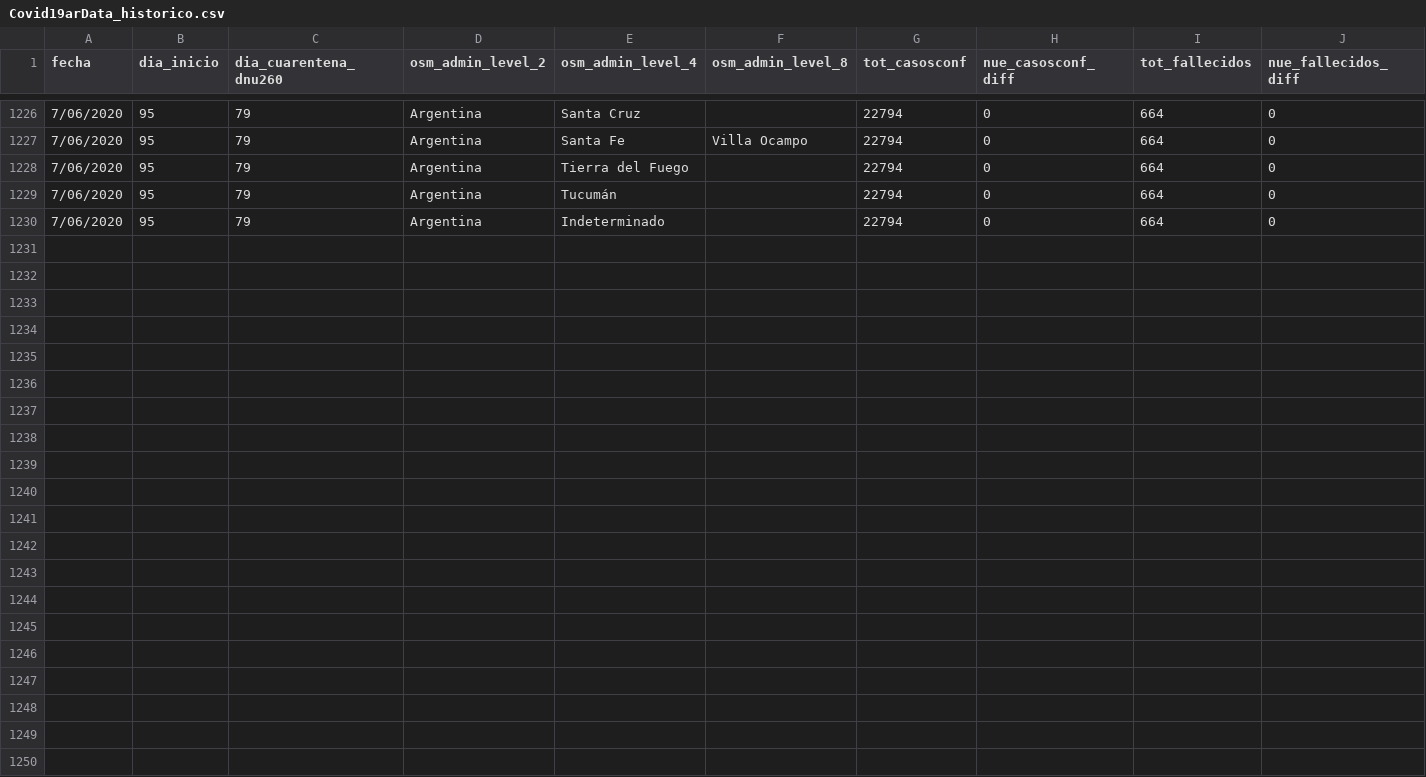
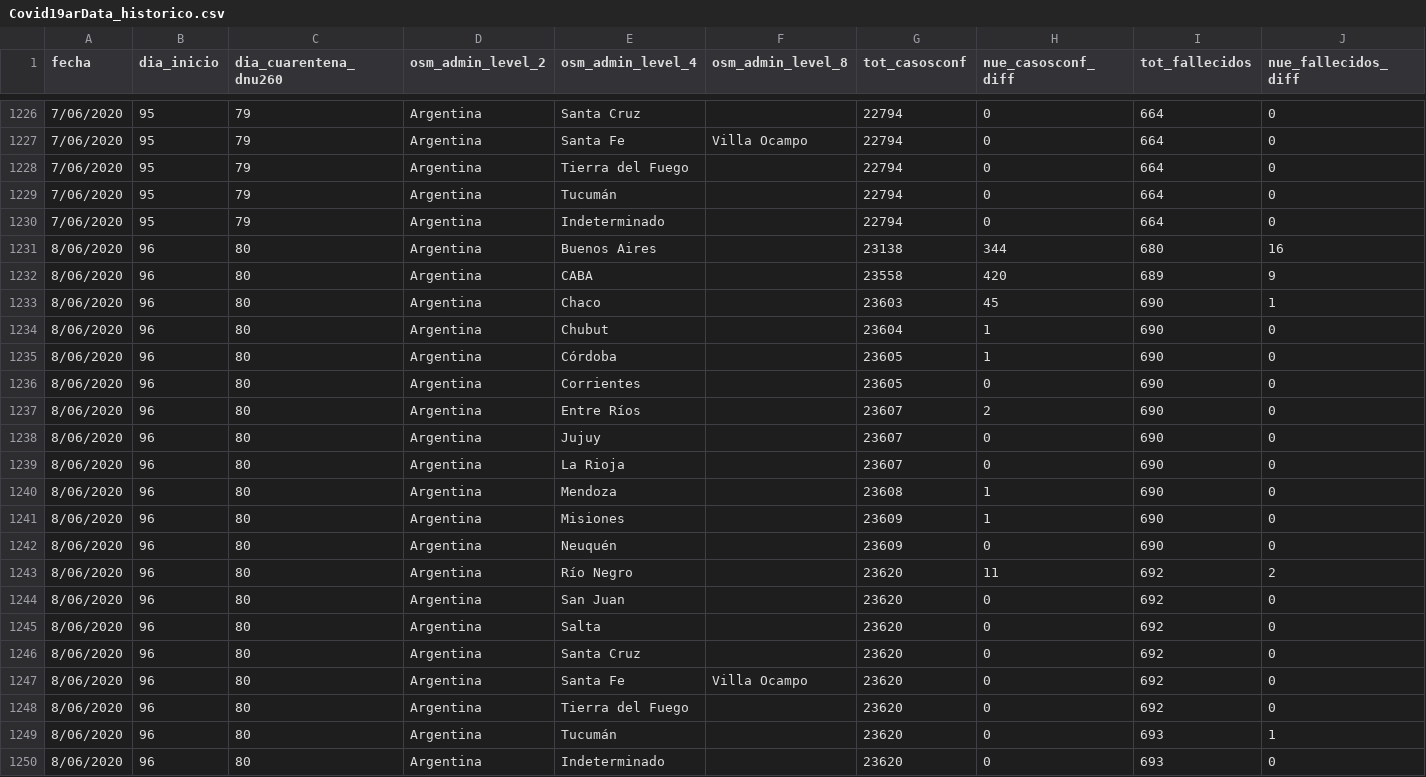
Before and after one commit to sergiovillordo/covid19_spread, a CSV file: data/argentina/Covid19arData_historico.csv, drawn as a sheet; only a part is shown, gaps mark what is left out; rows hold the shown columns only; the diff names each change by its address in the sheet, - before the commit and + after, or states it on an @@ line.

```diff
--- a/data/argentina/Covid19arData_historico.csv
+++ b/data/argentina/Covid19arData_historico.csv
+row 1231: 8/06/2020 | 96 | 80 | Argentina | Buenos Aires |  | 23138 | 344 | 680 | 16
+row 1232: 8/06/2020 | 96 | 80 | Argentina | CABA |  | 23558 | 420 | 689 | 9
+row 1233: 8/06/2020 | 96 | 80 | Argentina | Chaco |  | 23603 | 45 | 690 | 1
+row 1234: 8/06/2020 | 96 | 80 | Argentina | Chubut |  | 23604 | 1 | 690 | 0
+row 1235: 8/06/2020 | 96 | 80 | Argentina | Córdoba |  | 23605 | 1 | 690 | 0
+row 1236: 8/06/2020 | 96 | 80 | Argentina | Corrientes |  | 23605 | 0 | 690 | 0
+row 1237: 8/06/2020 | 96 | 80 | Argentina | Entre Ríos |  | 23607 | 2 | 690 | 0
+row 1238: 8/06/2020 | 96 | 80 | Argentina | Jujuy |  | 23607 | 0 | 690 | 0
+row 1239: 8/06/2020 | 96 | 80 | Argentina | La Rioja |  | 23607 | 0 | 690 | 0
+row 1240: 8/06/2020 | 96 | 80 | Argentina | Mendoza |  | 23608 | 1 | 690 | 0
+row 1241: 8/06/2020 | 96 | 80 | Argentina | Misiones |  | 23609 | 1 | 690 | 0
+row 1242: 8/06/2020 | 96 | 80 | Argentina | Neuquén |  | 23609 | 0 | 690 | 0
+row 1243: 8/06/2020 | 96 | 80 | Argentina | Río Negro |  | 23620 | 11 | 692 | 2
+row 1244: 8/06/2020 | 96 | 80 | Argentina | San Juan |  | 23620 | 0 | 692 | 0
+row 1245: 8/06/2020 | 96 | 80 | Argentina | Salta |  | 23620 | 0 | 692 | 0
+row 1246: 8/06/2020 | 96 | 80 | Argentina | Santa Cruz |  | 23620 | 0 | 692 | 0
+row 1247: 8/06/2020 | 96 | 80 | Argentina | Santa Fe | Villa Ocampo | 23620 | 0 | 692 | 0
+row 1248: 8/06/2020 | 96 | 80 | Argentina | Tierra del Fuego |  | 23620 | 0 | 692 | 0
+row 1249: 8/06/2020 | 96 | 80 | Argentina | Tucumán |  | 23620 | 0 | 693 | 1
+row 1250: 8/06/2020 | 96 | 80 | Argentina | Indeterminado |  | 23620 | 0 | 693 | 0
```
Also changed, not shown: 1 other file.
